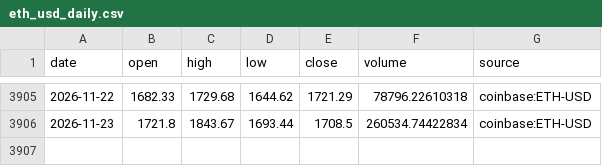
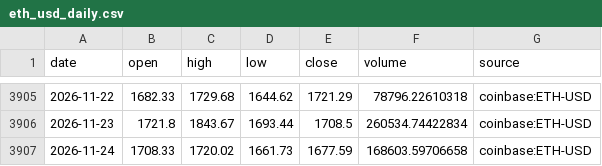
Before and after one commit to Pigger111-hub/Grok-trading, a CSV file: data/cache/eth_usd_daily.csv, drawn as a sheet; only a part is shown, gaps mark what is left out; the diff names each change by its address in the sheet, - before the commit and + after, or states it on an @@ line.

```diff
--- a/data/cache/eth_usd_daily.csv
+++ b/data/cache/eth_usd_daily.csv
+row 3907: 2026-11-24 | 1708.33 | 1720.02 | 1661.73 | 1677.59 | 168603.59706658 | coinbase:ETH-USD
```
Also changed, not shown: data/cache/btc_usd_daily.csv, data/paper_positions.csv, 5 other files.
